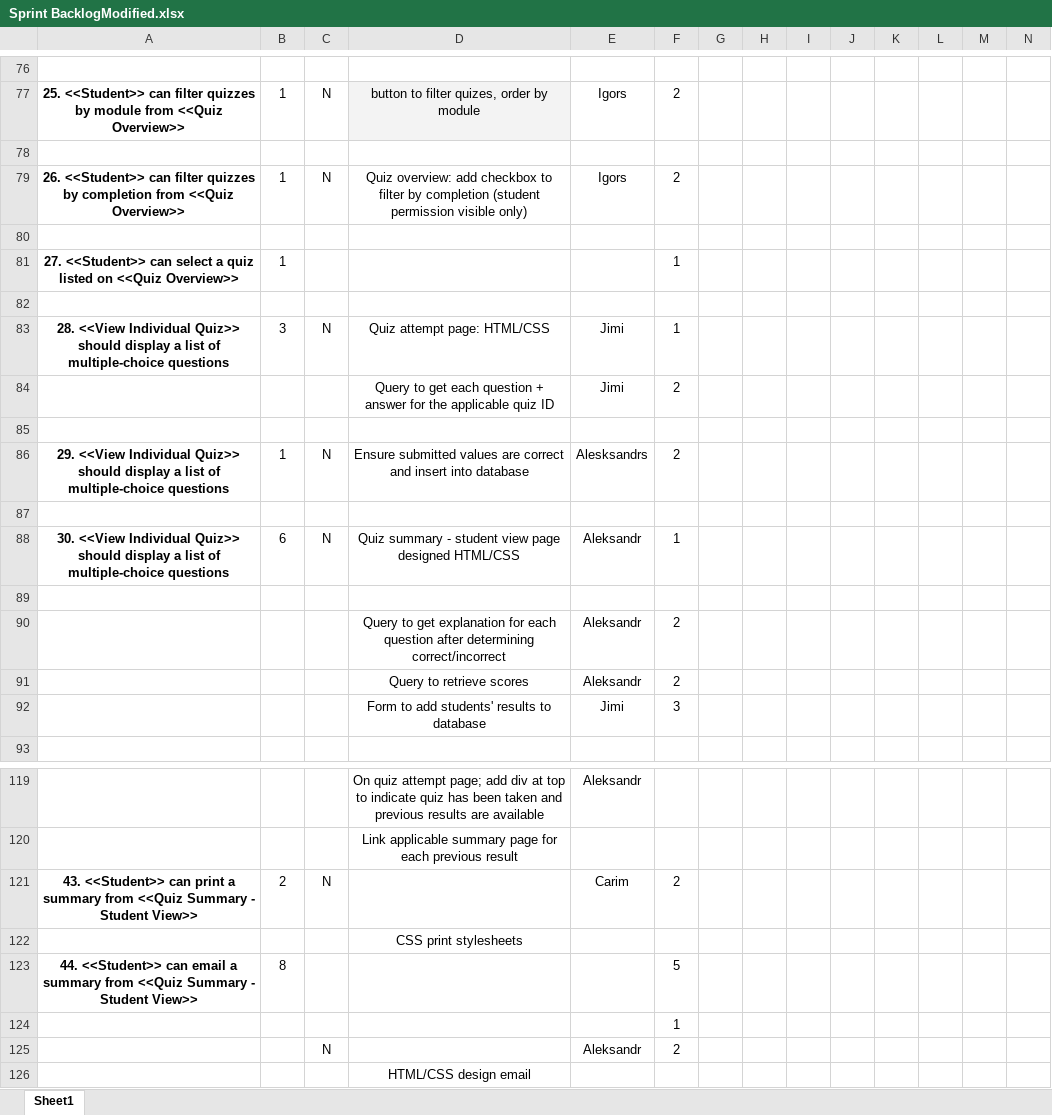
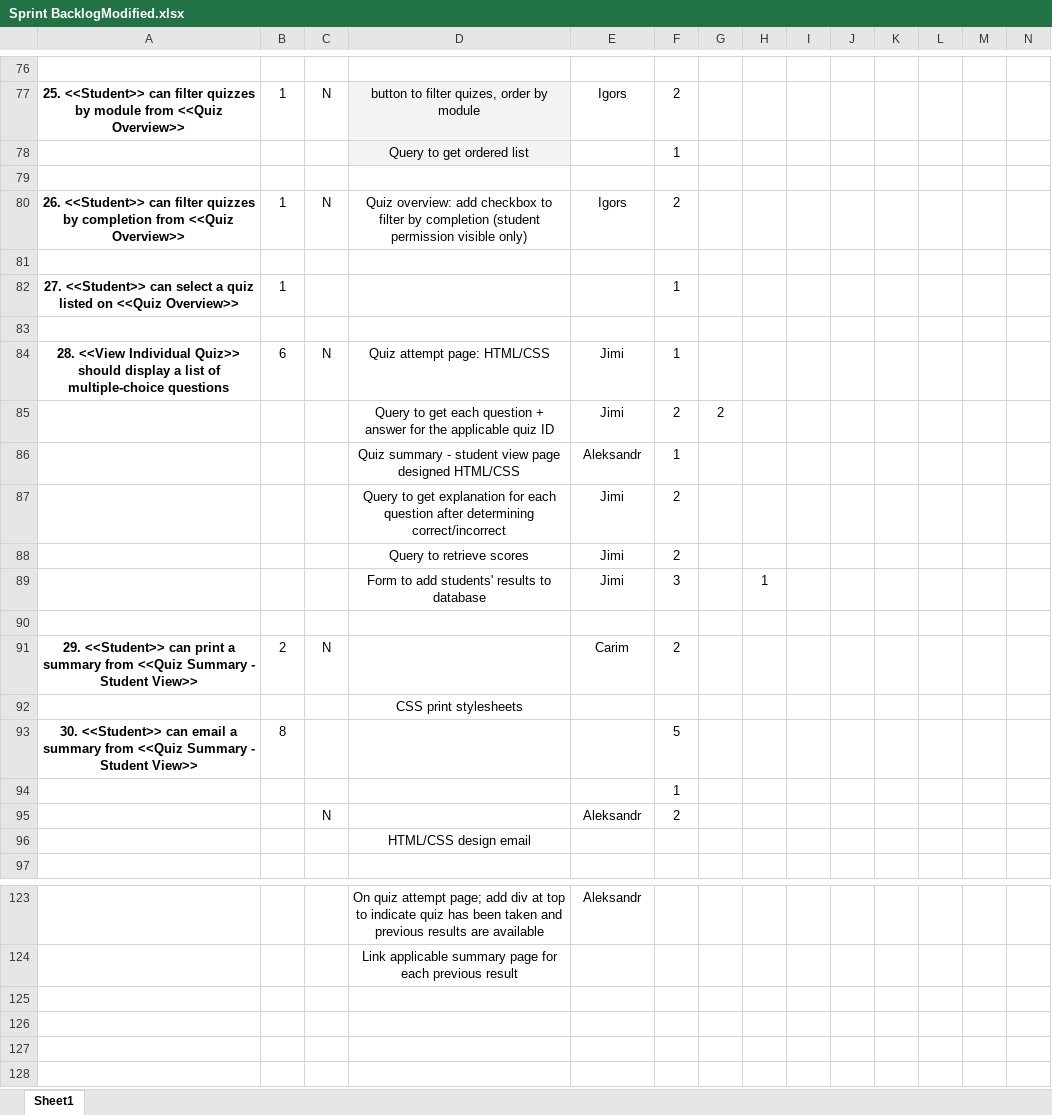
Before and after one commit to CarimA/AC31007-Team5, an Excel workbook: Sprint BacklogModified.xlsx, sheet Sheet1, drawn as a sheet; only a part is shown, gaps mark what is left out; values as stored, in another font and other column widths than the file's, no borders; removed rows and columns are numbered as before the commit, all else as after; rows hold the shown columns only; the diff names each change by its address in the sheet, - before the commit and + after, or states it on an @@ line.

Commit message:
take quiz
Put Igor's stuff in different file

```diff
--- a/Sprint BacklogModified.xlsx (sheet Sheet1)
+++ b/Sprint BacklogModified.xlsx (sheet Sheet1)
+row 78:  |  |  | Query to get ordered list |  | 1
-B84: 3
+B84: 6
+row 85:  |  |  | Query to get each question + answer for the applicable quiz ID | Jimi | 2 | 2
+row 86:  |  |  | Quiz summary - student view page designed HTML/CSS | Aleksandr | 1
-D87: …to get each question + answer for the applicable quiz ID
+D87: …to get explanation for each question after determining correct/incorrect
+row 88:  |  |  | Query to retrieve scores | Jimi | 2
+row 89:  |  |  | Form to add students' results to database | Jimi | 3 |  | 1
-row 86: 29. <<View Individual Quiz>> should display a list of multiple-choice questions | 1 | N | Ensure submitted values are correct and insert into database | Alesksandrs | 2
-row 91: (empty)
+row 91: 29. <<Student>> can print a summary from <<Quiz Summary - Student View>> | 2 | N |  | Carim | 2
-row 88: 30. <<View Individual Quiz>> should display a list of multiple-choice questions | 6 | N | Quiz summary - student view page designed HTML/CSS | Aleksandr | 1
-D92: (empty)
+D92: CSS print stylesheets
-row 90:  |  |  | Query to get explanation for each question after determining correct/incorrect | Aleksandr | 2
-row 91:  |  |  | Query to retrieve scores | Aleksandr | 2
-row 92:  |  |  | Form to add students' results to database | Jimi | 3
+row 93: 30. <<Student>> can email a summary from <<Quiz Summary - Student View>> | 8 |  |  |  | 5
@@ row 124 moved to row 94: 1 @@
@@ row 125 moved to row 95: N @@
@@ row 126 moved to row 96: HTML/CSS design email @@
-row 121: 43. <<Student>> can print a summary from <<Quiz Summary - Student View>> | 2 | N |  | Carim | 2
-row 122:  |  |  | CSS print stylesheets
-row 123: 44. <<Student>> can email a summary from <<Quiz Summary - Student View>> | 8 |  |  |  | 5
```
Also changed, not shown: 2 other files.
